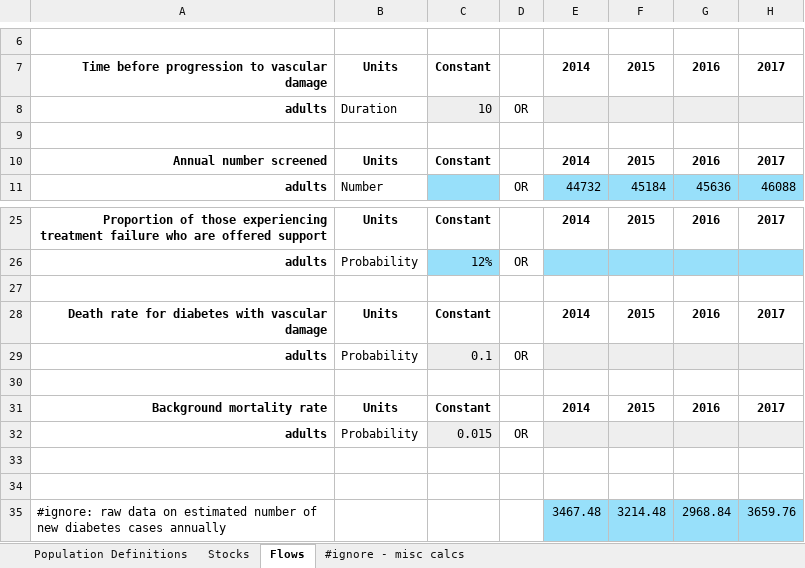
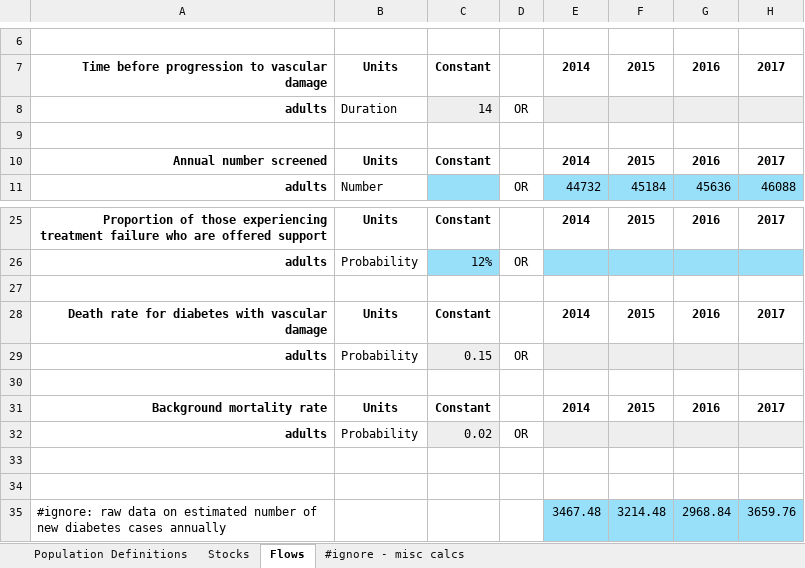
Before and after one commit to robynstuart/cascade-analyses, an Excel workbook: t2dm-poltava/t2dm_poltava_databook.xlsx, sheet Flows, drawn as a sheet; only a part is shown, gaps mark what is left out; values as stored, in another font and other column widths than the file's, no borders; conditional formats not drawn; the diff names each change by its address in the sheet, - before the commit and + after, or states it on an @@ line.

```diff
--- a/t2dm-poltava/t2dm_poltava_databook.xlsx (sheet Flows)
+++ b/t2dm-poltava/t2dm_poltava_databook.xlsx (sheet Flows)
-C8: 10
+C8: 14
-C29: 0.1
+C29: 0.15
-C32: 0.015
+C32: 0.02
```
Also changed, not shown: t2dm-poltava/t2dm_poltava_framework.xlsx, t2dm-poltava/t2dm_poltava_progbook.xlsx, 1 other file.
